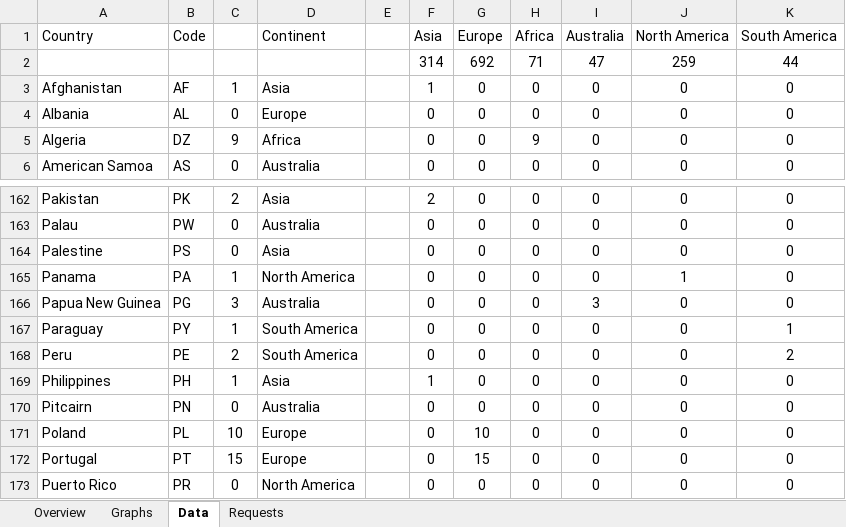
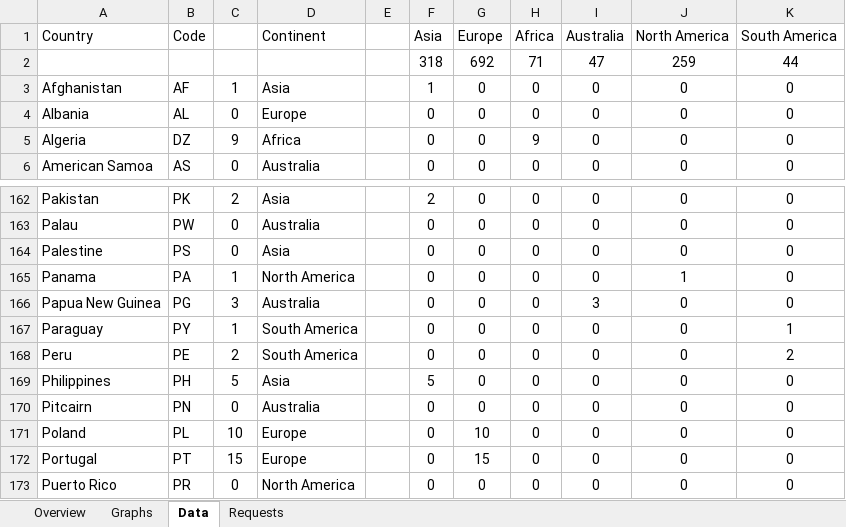
Before and after one commit to RvP93/WorldAirlinersSet, an Excel workbook: documentation/WAS Tracking Table.xlsx, sheet Data, drawn as a sheet; only a part is shown, gaps mark what is left out; values as stored, in another font and other column widths than the file's, no borders; charts and pictures not drawn; the diff names each change by its address in the sheet, - before the commit and + after, or states it on an @@ line.

```diff
--- a/documentation/WAS Tracking Table.xlsx (sheet Data)
+++ b/documentation/WAS Tracking Table.xlsx (sheet Data)
-F2 (Asia): 314
+F2 (Asia): 318
-C169: 1
+C169: 5
-F169 (Asia): 1
+F169 (Asia): 5
```
Also changed, not shown: sheet Overview, sheet Graphs, charts or pictures, documentation/Fixes and overviews.xlsx, documentation/New_Coding_Table.xlsx, 8 other files.
